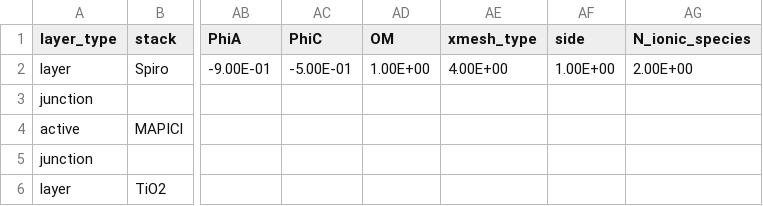
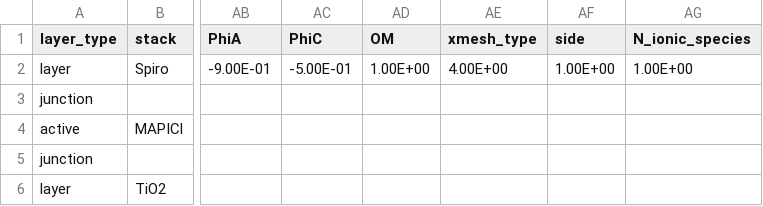
Before and after one commit to barnesgroupICL/Driftfusion, a CSV file: Input_files/3_layer_test_symmetric.csv, drawn as a sheet; only a part is shown, gaps mark what is left out; the diff names each change by its address in the sheet, - before the commit and + after, or states it on an @@ line.

Commit message:
par

```diff
--- a/Input_files/3_layer_test_symmetric.csv
+++ b/Input_files/3_layer_test_symmetric.csv
-AG2 (N_ionic_species): 2.00E+00
+AG2 (N_ionic_species): 1.00E+00
```
